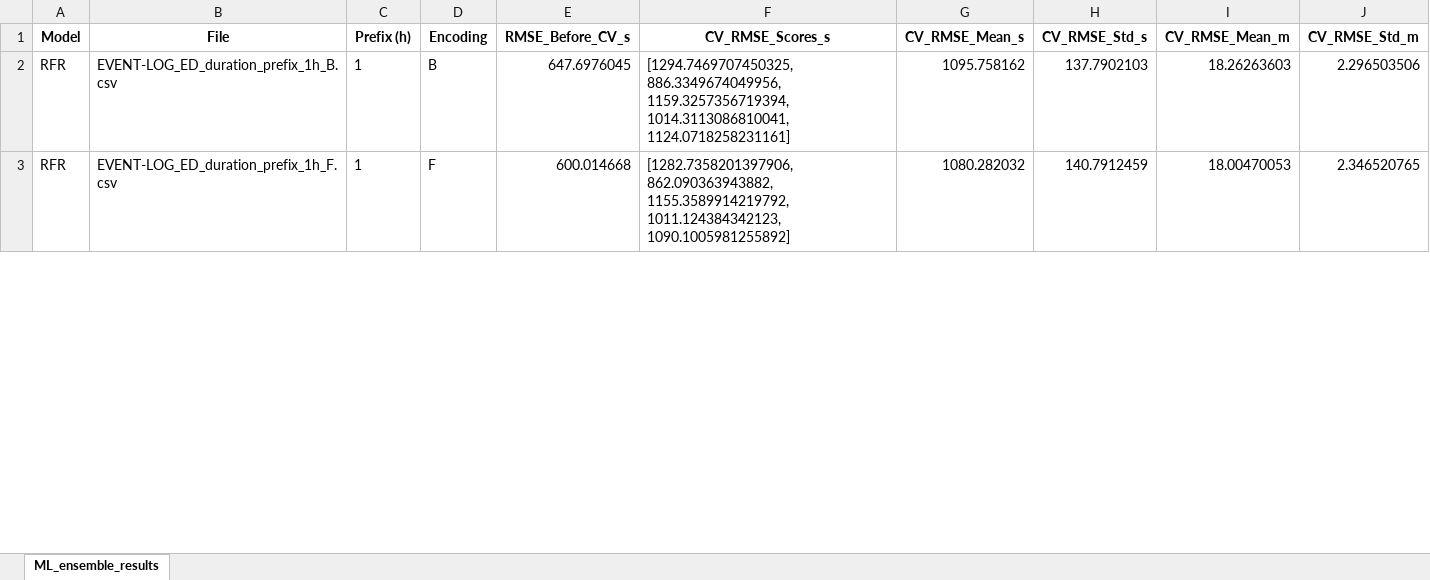
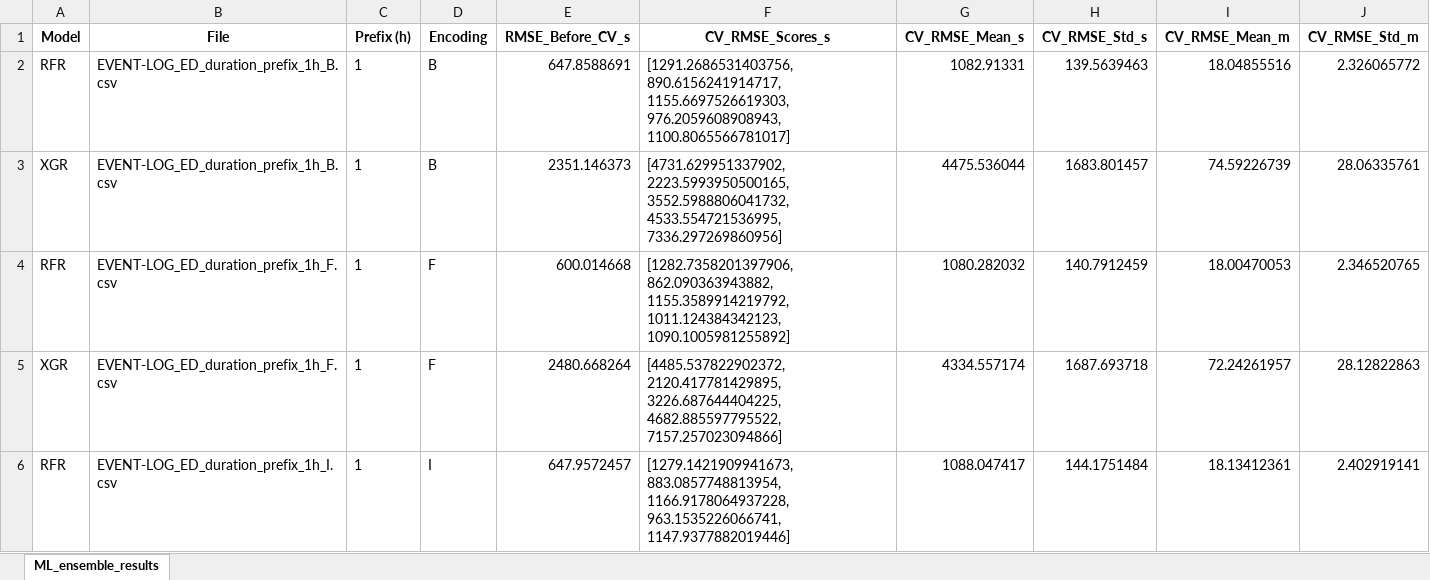
Before and after one commit to roberto-nai/PPM-ED, an Excel workbook: data_ml/ML_ensemble_results.xlsx, sheet ML_ensemble_results, drawn as a sheet; only a part is shown; values as stored, in another font and other column widths than the file's, no borders; the diff covers the shown part only; the diff names each change by its address in the sheet, - before the commit and + after, or states it on an @@ line.

```diff
--- a/data_ml/ML_ensemble_results.xlsx (sheet ML_ensemble_results)
+++ b/data_ml/ML_ensemble_results.xlsx (sheet ML_ensemble_results)
-E2 (RMSE_Before_CV_s): 647.6976045
+E2 (RMSE_Before_CV_s): 647.8588691
-F2 (CV_RMSE_Scores_s): [1294.7469707450325, 886.3349674049956, 1159.3257356719394, 1014.3113086810041, 1124.0718258231161]
+F2 (CV_RMSE_Scores_s): [1291.2686531403756, 890.6156241914717, 1155.6697526619303, 976.2059608908943, 1100.8065566781017]
-G2 (CV_RMSE_Mean_s): 1095.758162
+G2 (CV_RMSE_Mean_s): 1082.91331
-H2 (CV_RMSE_Std_s): 137.7902103
+H2 (CV_RMSE_Std_s): 139.5639463
-I2 (CV_RMSE_Mean_m): 18.26263603
+I2 (CV_RMSE_Mean_m): 18.04855516
-J2 (CV_RMSE_Std_m): 2.296503506
+J2 (CV_RMSE_Std_m): 2.326065772
+row 3: XGR | EVENT-LOG_ED_duration_prefix_1h_B.csv | 1 | B | 2351.146373 | [4731.629951337902, 2223.5993950500165, 3552.5988806041732, 4533.554721536995, 7336.297269860956] | 4475.536044 | 1683.801457 | 74.59226739 | 28.06335761
+row 5: XGR | EVENT-LOG_ED_duration_prefix_1h_F.csv | 1 | F | 2480.668264 | [4485.537822902372, 2120.417781429895, 3226.687644404225, 4682.885597795522, 7157.257023094866] | 4334.557174 | 1687.693718 | 72.24261957 | 28.12822863
+row 6: RFR | EVENT-LOG_ED_duration_prefix_1h_I.csv | 1 | I | 647.9572457 | [1279.1421909941673, 883.0857748813954, 1166.9178064937228, 963.1535226066741, 1147.9377882019446] | 1088.047417 | 144.1751484 | 18.13412361 | 2.402919141
```
Also changed, not shown: 9 added rows, 4 removed rows and 12 edited cells elsewhere in this sheet, 19 other files.
